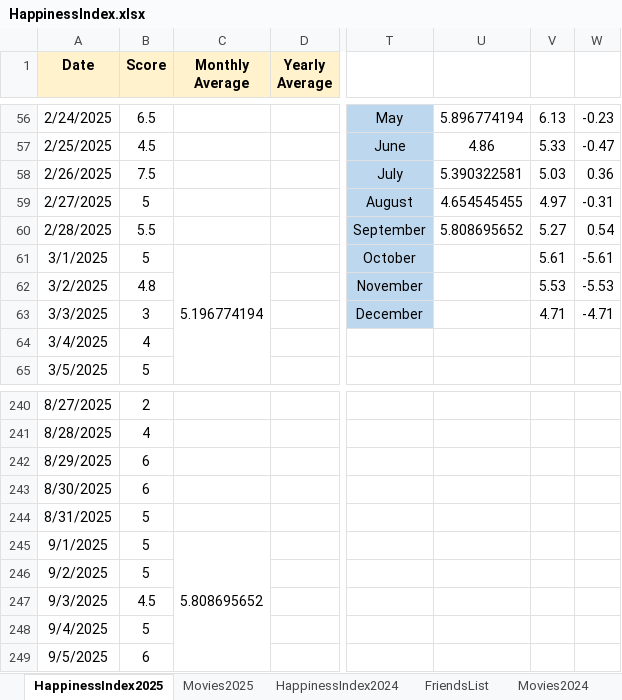
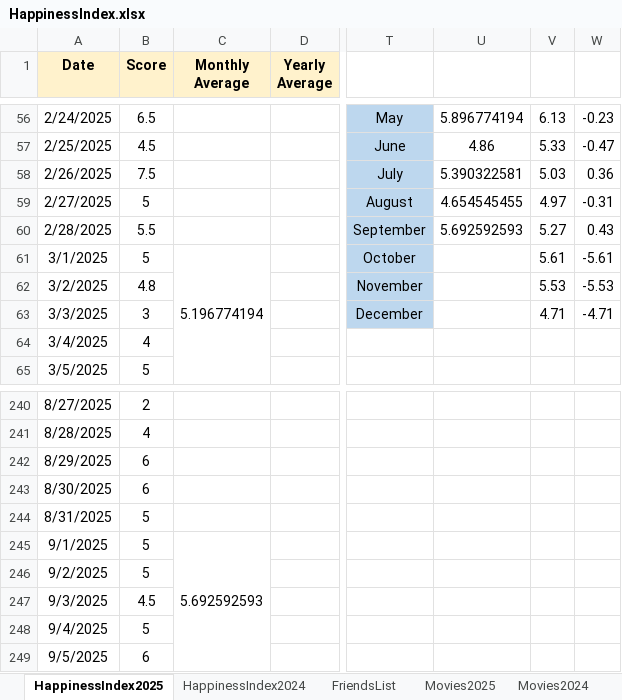
Before and after one commit to Abhinav-1708/Happiness-Index, an Excel workbook: HappinessIndex.xlsx, sheet HappinessIndex2025, drawn as a sheet; only a part is shown, gaps mark what is left out; values as stored, in another font and other column widths than the file's, no borders; charts and pictures and conditional formats not drawn; the diff covers the shown part only; the diff names each change by its address in the sheet, - before the commit and + after, or states it on an @@ line.

```diff
--- a/HappinessIndex.xlsx (sheet HappinessIndex2025)
+++ b/HappinessIndex.xlsx (sheet HappinessIndex2025)
@@ sheet tab order changed: HappinessIndex2025 | HappinessIndex2024 | FriendsList | Movies2025 | Movies2024 @@
-U60: 5.808695652
+U60: 5.692592593
-W60: 0.54
+W60: 0.43
-C245 (Monthly Average): 5.808695652
+C245 (Monthly Average): 5.692592593
```
Also changed, not shown: 24 edited cells elsewhere in this sheet, sheet Movies2025, charts or pictures.
